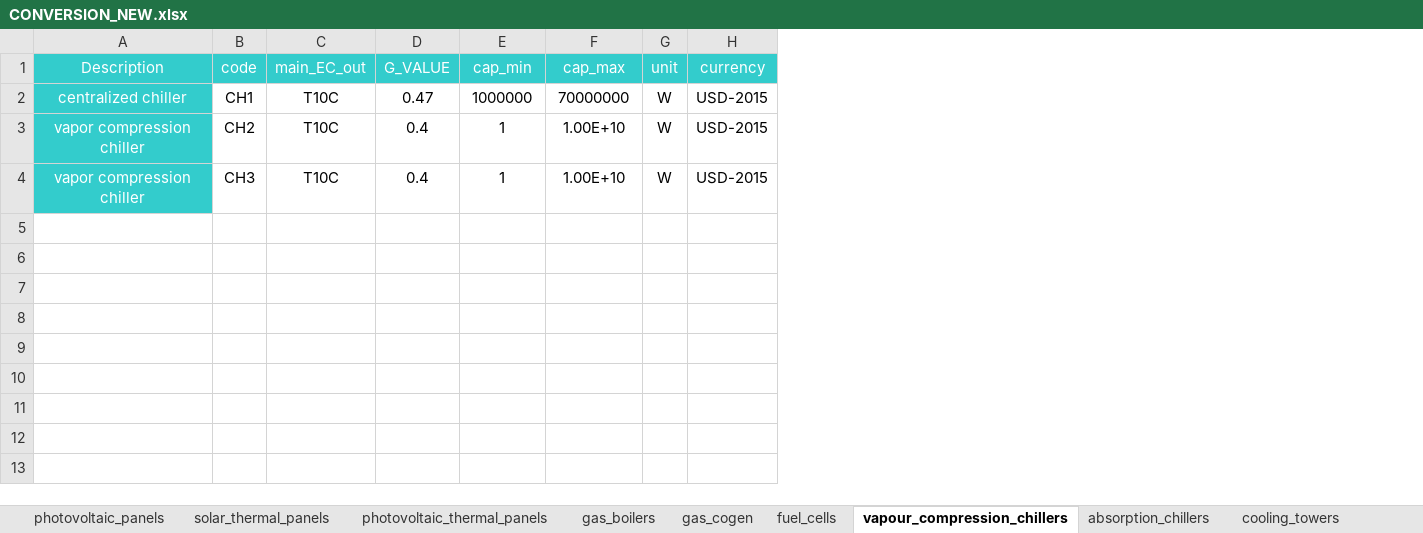
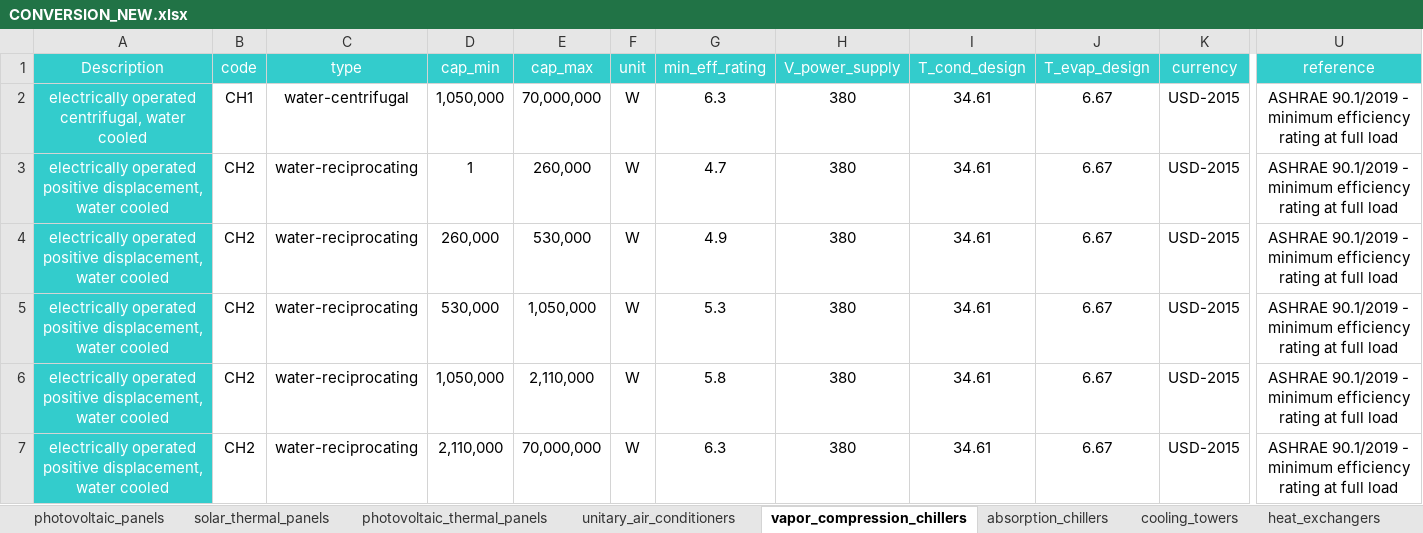
Before and after one commit to architecture-building-systems/CityEnergyAnalyst, an Excel workbook: cea/databases/CH/components/CONVERSION_NEW.xlsx, sheet vapor_compression_chillers, drawn as a sheet; only a part is shown, gaps mark what is left out; values as stored, in another font and other column widths than the file's, no borders; removed rows and columns are numbered as before the commit, all else as after; rows hold the shown columns only; the diff names each change by its address in the sheet, - before the commit and + after, or states it on an @@ line.

Commit message:
Update databases
Updated energy carrier and conversion (new) databases. This is linked to the introduction of the new component class and the new constant efficiency models for each of the supply system components.

```diff
--- a/cea/databases/CH/components/CONVERSION_NEW.xlsx (sheet vapor_compression_chillers)
+++ b/cea/databases/CH/components/CONVERSION_NEW.xlsx (sheet vapor_compression_chillers)
-sheet tab: vapour_compression_chillers
+sheet tab: vapor_compression_chillers
-sheet tab: fuel_cells
+sheet tab: unitary_air_conditioners
-column C (main_EC_out), rows 2-4: all T10C
-column D (G_VALUE), rows 2-4: 0.47 | 0.4 | 0.4
+column C (type), rows 2-3: water-centrifugal | water-reciprocating; row 7: water-reciprocating
+column G (min_eff_rating), rows 2-3: 6.3 | 4.7; row 7: 6.3
+column H (V_power_supply), rows 2-3: 380 | 380; row 7: 380
+column I (T_cond_design), rows 2-3: 34.61 | 34.61; row 7: 34.61
+column J (T_evap_design), rows 2-3: 6.67 | 6.67; row 7: 6.67
+column U (reference), rows 2-3: ASHRAE 90.1/2019 - minimum efficiency rating at full load | ASHRAE 90.1/2019 - minimum efficiency rating at full load; row 7: ASHRAE 90.1/2019 - minimum efficiency rating at full load
-A2 (Description): centralized chiller
+A2 (Description): electrically operated centrifugal, water cooled
-D2 (cap_min): 1000000
+D2 (cap_min): 1,050,000
-E2 (cap_max): 70000000
+E2 (cap_max): 70,000,000
-A3 (Description): vapor compression chiller
+A3 (Description): electrically operated positive displacement, water cooled
-E3 (cap_max): 1.00E+10
+E3 (cap_max): 260,000
+row 4: electrically operated positive displacement, water cooled | CH2 | water-reciprocating | 260,000 | 530,000 | W | 4.9 | 380 | 34.61 | 6.67 | USD-2015 | ASHRAE 90.1/2019 - minimum efficiency rating at full load
+row 5: electrically operated positive displacement, water cooled | CH2 | water-reciprocating | 530,000 | 1,050,000 | W | 5.3 | 380 | 34.61 | 6.67 | USD-2015 | ASHRAE 90.1/2019 - minimum efficiency rating at full load
+row 6: electrically operated positive displacement, water cooled | CH2 | water-reciprocating | 1,050,000 | 2,110,000 | W | 5.8 | 380 | 34.61 | 6.67 | USD-2015 | ASHRAE 90.1/2019 - minimum efficiency rating at full load
-A7 (Description): vapor compression chiller
+A7 (Description): electrically operated positive displacement, water cooled
-B7 (code): CH3
+B7 (code): CH2
-D7 (cap_min): 1
+D7 (cap_min): 2,110,000
-E7 (cap_max): 1.00E+10
+E7 (cap_max): 70,000,000
```
Also changed, not shown: sheet heat_pumps, sheet cogeneration_plants, sheet boilers, sheet cooling_towers, sheet absorption_chillers, sheet heat_exchangers, 4 more sheets, other sheet tabs, formulas that keep their value, cea/databases/CH/components/ENERGY_CARRIERS.xlsx, cea/databases/SG/components/CONVERSION_NEW.xlsx, 3 other files.
